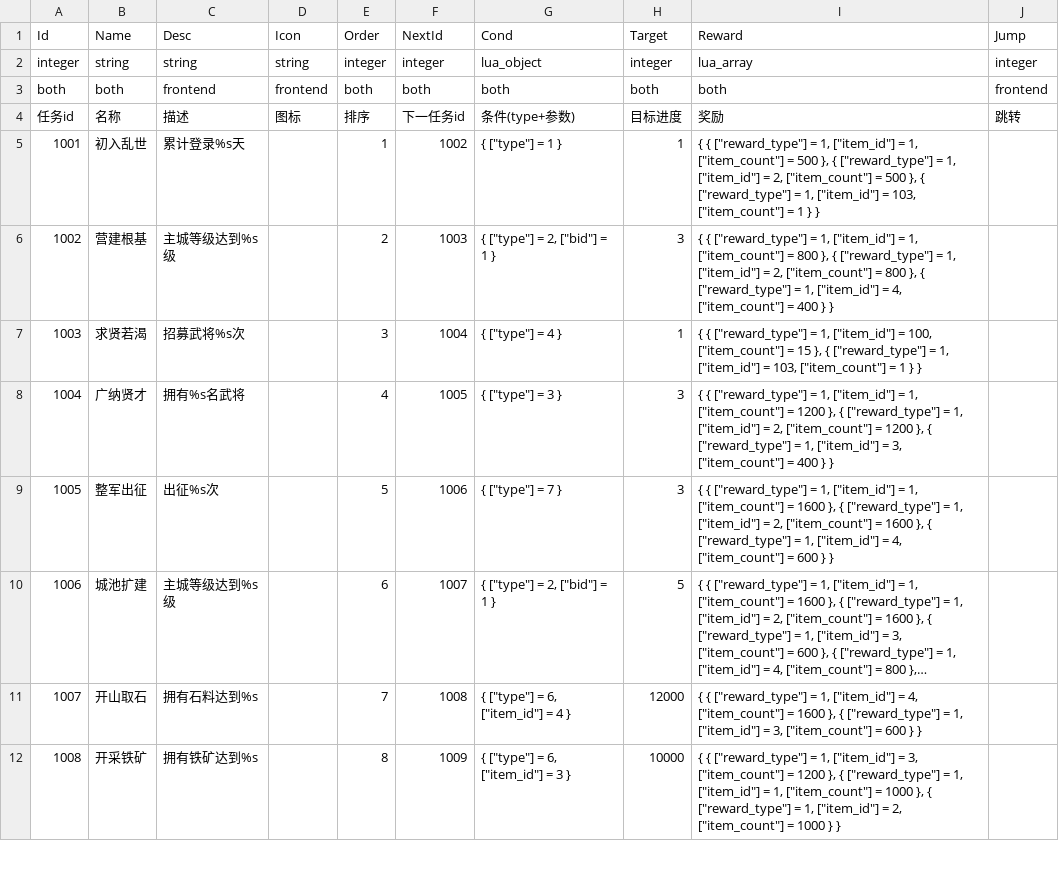
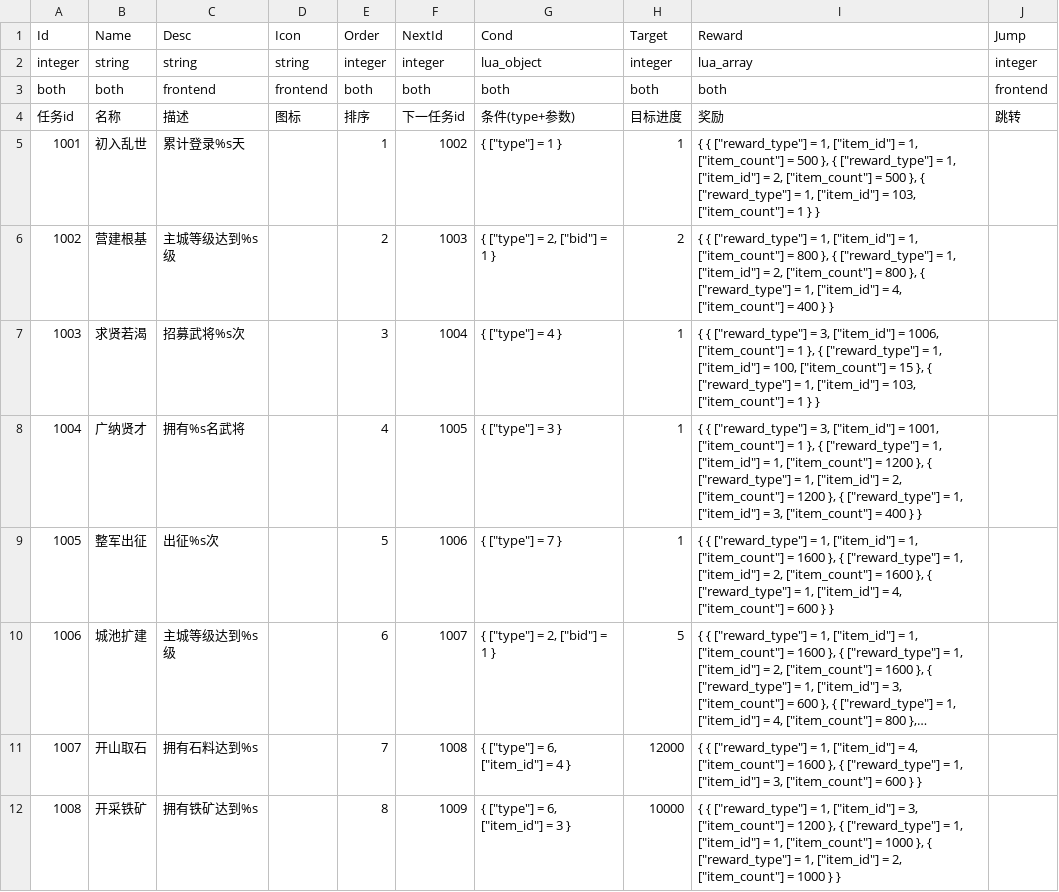
Before and after one commit to literwave/game_common, a TSV file: tsv/MainTask.tsv, drawn as a sheet; only a part is shown; long unchanged cells end in …; the diff names each change by its address in the sheet, - before the commit and + after, or states it on an @@ line.

```diff
--- a/tsv/MainTask.tsv
+++ b/tsv/MainTask.tsv
-H6 (Target): 3
+H6 (Target): 2
-I7 (Reward): …["reward_type"] = 1, ["item_id"]…
+I7 (Reward): …["reward_type"] = 3, ["item_id"] = 1006, ["item_count"] = 1 }, { ["reward_type"] = 1, ["item_id"]…
-H8:H9 (Target): 3
+H8:H9 (Target): 1
-I8 (Reward): …["reward_type"] = 1, ["item_id"]…
+I8 (Reward): …["reward_type"] = 3, ["item_id"] = 1001, ["item_count"] = 1 }, { ["reward_type"] = 1, ["item_id"]…
```
Also changed, not shown: 7 other files.
